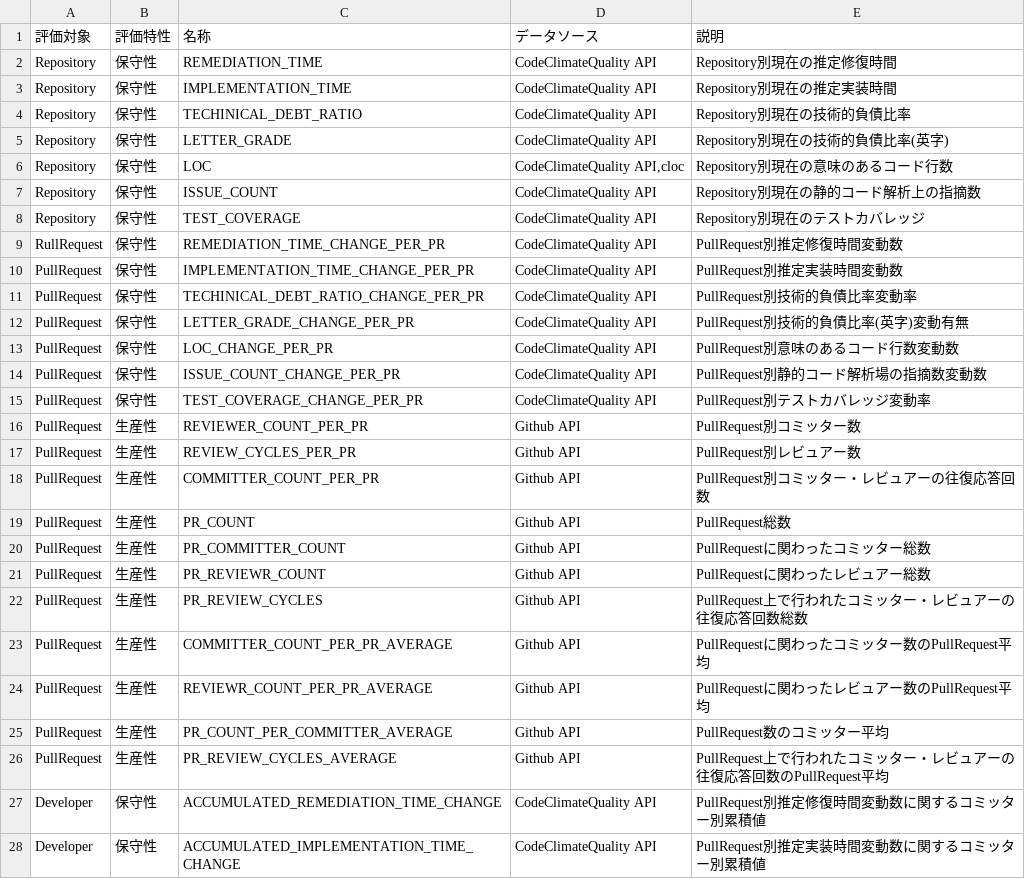
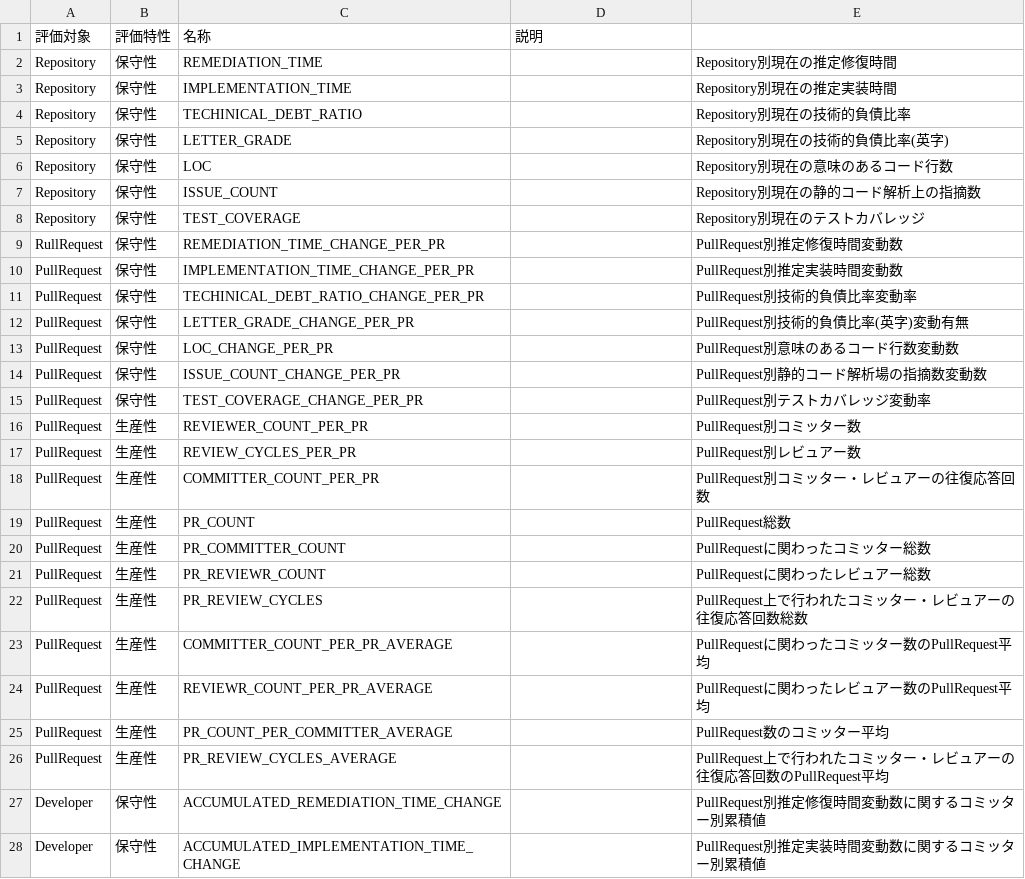
Before and after one commit to MichinaoShimizu/devmetrics, a TSV file: megalist.tsv, drawn as a sheet; only a part is shown; the diff covers the shown part only.

Commit message:
preparation

```diff
--- a/megalist.tsv
+++ b/megalist.tsv
@@ -1,28 +1,28 @@
-評価対象	評価特性	名称	データソース	説明
-Repository	保守性	REMEDIATION_TIME	CodeClimateQuality API	Repository別現在の推定修復時間
-Repository	保守性	IMPLEMENTATION_TIME	CodeClimateQuality API	Repository別現在の推定実装時間
-Repository	保守性	TECHINICAL_DEBT_RATIO	CodeClimateQuality API	Repository別現在の技術的負債比率
-Repository	保守性	LETTER_GRADE	CodeClimateQuality API	Repository別現在の技術的負債比率(英字)
-Repository	保守性	LOC	CodeClimateQuality API,cloc	Repository別現在の意味のあるコード行数
-Repository	保守性	ISSUE_COUNT	CodeClimateQuality API	Repository別現在の静的コード解析上の指摘数
-Repository	保守性	TEST_COVERAGE	CodeClimateQuality API	Repository別現在のテストカバレッジ
-RullRequest	保守性	REMEDIATION_TIME_CHANGE_PER_PR	CodeClimateQuality API	PullRequest別推定修復時間変動数
-PullRequest	保守性	IMPLEMENTATION_TIME_CHANGE_PER_PR	CodeClimateQuality API	PullRequest別推定実装時間変動数
-PullRequest	保守性	TECHINICAL_DEBT_RATIO_CHANGE_PER_PR	CodeClimateQuality API	PullRequest別技術的負債比率変動率
-PullRequest	保守性	LETTER_GRADE_CHANGE_PER_PR	CodeClimateQuality API	PullRequest別技術的負債比率(英字)変動有無
-PullRequest	保守性	LOC_CHANGE_PER_PR	CodeClimateQuality API	PullRequest別意味のあるコード行数変動数
-PullRequest	保守性	ISSUE_COUNT_CHANGE_PER_PR	CodeClimateQuality API	PullRequest別静的コード解析場の指摘数変動数
-PullRequest	保守性	TEST_COVERAGE_CHANGE_PER_PR	CodeClimateQuality API	PullRequest別テストカバレッジ変動率
-PullRequest	生産性	REVIEWER_COUNT_PER_PR	Github API	PullRequest別コミッター数
-PullRequest	生産性	REVIEW_CYCLES_PER_PR	Github API	PullRequest別レビュアー数
-PullRequest	生産性	COMMITTER_COUNT_PER_PR	Github API	PullRequest別コミッター・レビュアーの往復応答回数
-PullRequest	生産性	PR_COUNT	Github API	PullRequest総数
-PullRequest	生産性	PR_COMMITTER_COUNT	Github API	PullRequestに関わったコミッター総数
-PullRequest	生産性	PR_REVIEWR_COUNT	Github API	PullRequestに関わったレビュアー総数
-PullRequest	生産性	PR_REVIEW_CYCLES	Github API	PullRequest上で行われたコミッター・レビュアーの往復応答回数総数
-PullRequest	生産性	COMMITTER_COUNT_PER_PR_AVERAGE	Github API	PullRequestに関わったコミッター数のPullRequest平均
-PullRequest	生産性	REVIEWR_COUNT_PER_PR_AVERAGE	Github API	PullRequestに関わったレビュアー数のPullRequest平均
-PullRequest	生産性	PR_COUNT_PER_COMMITTER_AVERAGE	Github API	PullRequest数のコミッター平均
-PullRequest	生産性	PR_REVIEW_CYCLES_AVERAGE	Github API	PullRequest上で行われたコミッター・レビュアーの往復応答回数のPullRequest平均
-Developer	保守性	ACCUMULATED_REMEDIATION_TIME_CHANGE	CodeClimateQuality API	PullRequest別推定修復時間変動数に関するコミッター別累積値
-Developer	保守性	ACCUMULATED_IMPLEMENTATION_TIME_CHANGE	CodeClimateQuality API	PullRequest別推定実装時間変動数に関するコミッター別累積値
+評価対象	評価特性	名称	説明
+Repository	保守性	REMEDIATION_TIME		Repository別現在の推定修復時間
+Repository	保守性	IMPLEMENTATION_TIME		Repository別現在の推定実装時間
+Repository	保守性	TECHINICAL_DEBT_RATIO		Repository別現在の技術的負債比率
+Repository	保守性	LETTER_GRADE		Repository別現在の技術的負債比率(英字)
+Repository	保守性	LOC		Repository別現在の意味のあるコード行数
+Repository	保守性	ISSUE_COUNT		Repository別現在の静的コード解析上の指摘数
+Repository	保守性	TEST_COVERAGE		Repository別現在のテストカバレッジ
+RullRequest	保守性	REMEDIATION_TIME_CHANGE_PER_PR		PullRequest別推定修復時間変動数
+PullRequest	保守性	IMPLEMENTATION_TIME_CHANGE_PER_PR		PullRequest別推定実装時間変動数
+PullRequest	保守性	TECHINICAL_DEBT_RATIO_CHANGE_PER_PR		PullRequest別技術的負債比率変動率
+PullRequest	保守性	LETTER_GRADE_CHANGE_PER_PR		PullRequest別技術的負債比率(英字)変動有無
+PullRequest	保守性	LOC_CHANGE_PER_PR		PullRequest別意味のあるコード行数変動数
+PullRequest	保守性	ISSUE_COUNT_CHANGE_PER_PR		PullRequest別静的コード解析場の指摘数変動数
+PullRequest	保守性	TEST_COVERAGE_CHANGE_PER_PR		PullRequest別テストカバレッジ変動率
+PullRequest	生産性	REVIEWER_COUNT_PER_PR		PullRequest別コミッター数
+PullRequest	生産性	REVIEW_CYCLES_PER_PR		PullRequest別レビュアー数
+PullRequest	生産性	COMMITTER_COUNT_PER_PR		PullRequest別コミッター・レビュアーの往復応答回数
+PullRequest	生産性	PR_COUNT		PullRequest総数
+PullRequest	生産性	PR_COMMITTER_COUNT		PullRequestに関わったコミッター総数
+PullRequest	生産性	PR_REVIEWR_COUNT		PullRequestに関わったレビュアー総数
+PullRequest	生産性	PR_REVIEW_CYCLES		PullRequest上で行われたコミッター・レビュアーの往復応答回数総数
+PullRequest	生産性	COMMITTER_COUNT_PER_PR_AVERAGE		PullRequestに関わったコミッター数のPullRequest平均
+PullRequest	生産性	REVIEWR_COUNT_PER_PR_AVERAGE		PullRequestに関わったレビュアー数のPullRequest平均
+PullRequest	生産性	PR_COUNT_PER_COMMITTER_AVERAGE		PullRequest数のコミッター平均
+PullRequest	生産性	PR_REVIEW_CYCLES_AVERAGE		PullRequest上で行われたコミッター・レビュアーの往復応答回数のPullRequest平均
+Developer	保守性	ACCUMULATED_REMEDIATION_TIME_CHANGE		PullRequest別推定修復時間変動数に関するコミッター別累積値
+Developer	保守性	ACCUMULATED_IMPLEMENTATION_TIME_CHANGE		PullRequest別推定実装時間変動数に関するコミッター別累積値
```
Also changed, not shown: 14 edited cells elsewhere in this file.
